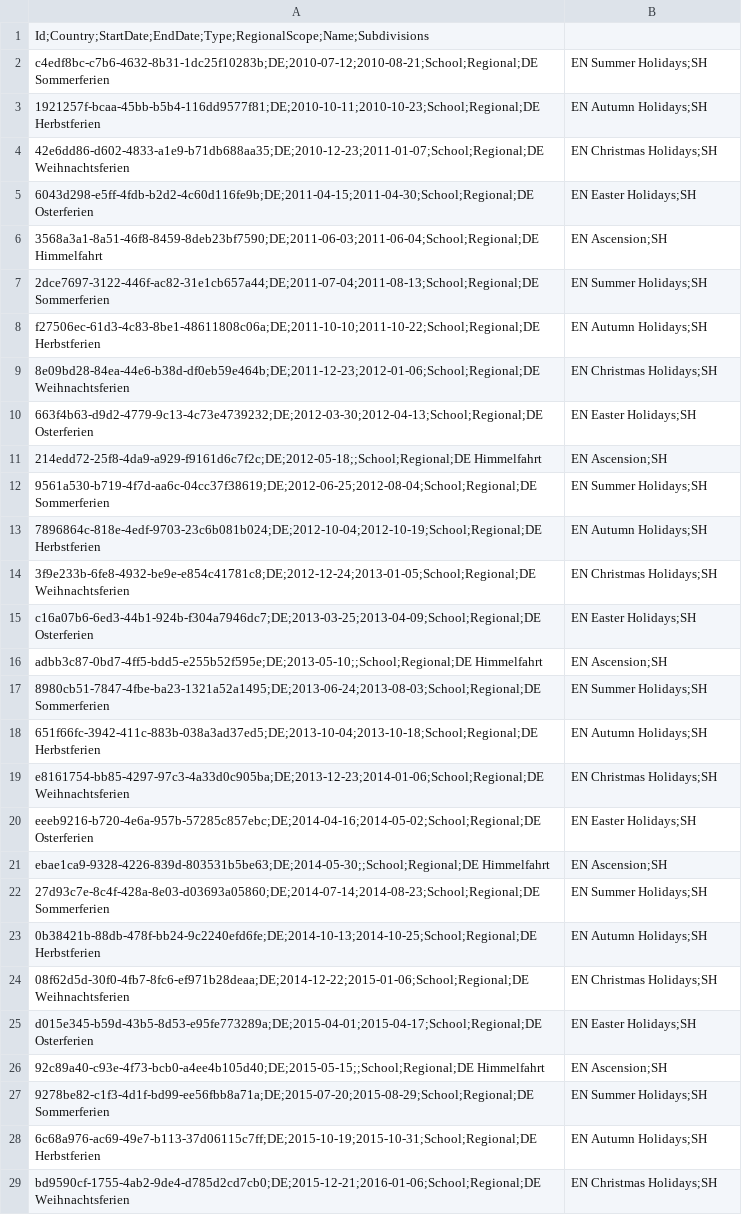
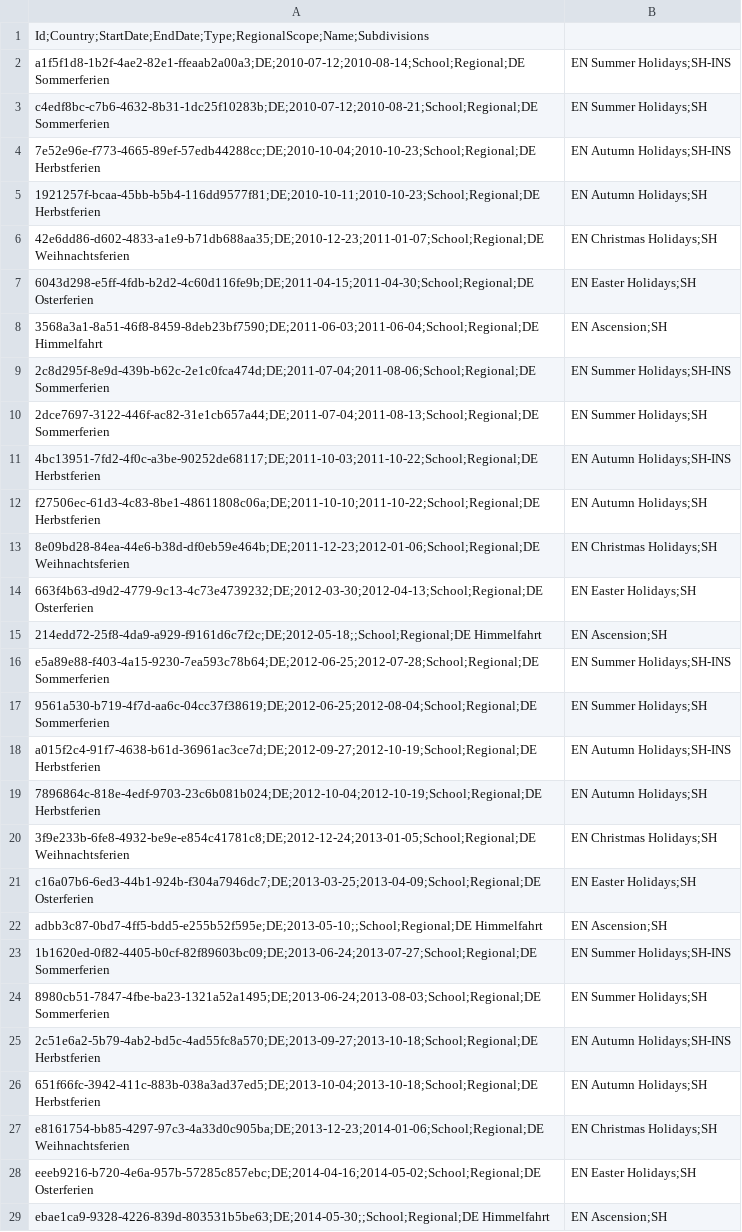
Before and after one commit to openpotato/openholidaysapi.data, a CSV file: src/de/holidays/holidays.school.sh.csv, drawn as a sheet; only a part is shown; the shorter side is filled out with more unchanged rows; the diff covers the shown part only.

Commit message:
Add summer and autumn holiday entries for Schleswig-Holstein Islands (years 2010 - 2030)

```diff
--- a/src/de/holidays/holidays.school.sh.csv
+++ b/src/de/holidays/holidays.school.sh.csv
@@ -1,3 +1,5 @@
 Id;Country;StartDate;EndDate;Type;RegionalScope;Name;Subdivisions
+a1f5f1d8-1b2f-4ae2-82e1-ffeaab2a00a3;DE;2010-07-12;2010-08-14;School;Regional;DE Sommerferien,EN Summer Holidays;SH-INS
 c4edf8bc-c7b6-4632-8b31-1dc25f10283b;DE;2010-07-12;2010-08-21;School;Regional;DE Sommerferien,EN Summer Holidays;SH
+7e52e96e-f773-4665-89ef-57edb44288cc;DE;2010-10-04;2010-10-23;School;Regional;DE Herbstferien,EN Autumn Holidays;SH-INS
 1921257f-bcaa-45bb-b5b4-116dd9577f81;DE;2010-10-11;2010-10-23;School;Regional;DE Herbstferien,EN Autumn Holidays;SH
@@ -6,3 +8,5 @@ c4edf8bc-c7b6-4632-8b31-1dc25f10283b;DE;2010-07-12;2010-08-21;School;Regional;DE
 3568a3a1-8a51-46f8-8459-8deb23bf7590;DE;2011-06-03;2011-06-04;School;Regional;DE Himmelfahrt,EN Ascension;SH
+2c8d295f-8e9d-439b-b62c-2e1c0fca474d;DE;2011-07-04;2011-08-06;School;Regional;DE Sommerferien,EN Summer Holidays;SH-INS
 2dce7697-3122-446f-ac82-31e1cb657a44;DE;2011-07-04;2011-08-13;School;Regional;DE Sommerferien,EN Summer Holidays;SH
+4bc13951-7fd2-4f0c-a3be-90252de68117;DE;2011-10-03;2011-10-22;School;Regional;DE Herbstferien,EN Autumn Holidays;SH-INS
 f27506ec-61d3-4c83-8be1-48611808c06a;DE;2011-10-10;2011-10-22;School;Regional;DE Herbstferien,EN Autumn Holidays;SH
@@ -11,3 +15,5 @@ f27506ec-61d3-4c83-8be1-48611808c06a;DE;2011-10-10;2011-10-22;School;Regional;DE
 214edd72-25f8-4da9-a929-f9161d6c7f2c;DE;2012-05-18;;School;Regional;DE Himmelfahrt,EN Ascension;SH
+e5a89e88-f403-4a15-9230-7ea593c78b64;DE;2012-06-25;2012-07-28;School;Regional;DE Sommerferien,EN Summer Holidays;SH-INS
 9561a530-b719-4f7d-aa6c-04cc37f38619;DE;2012-06-25;2012-08-04;School;Regional;DE Sommerferien,EN Summer Holidays;SH
+a015f2c4-91f7-4638-b61d-36961ac3ce7d;DE;2012-09-27;2012-10-19;School;Regional;DE Herbstferien,EN Autumn Holidays;SH-INS
 7896864c-818e-4edf-9703-23c6b081b024;DE;2012-10-04;2012-10-19;School;Regional;DE Herbstferien,EN Autumn Holidays;SH
@@ -16,3 +22,5 @@ c16a07b6-6ed3-44b1-924b-f304a7946dc7;DE;2013-03-25;2013-04-09;School;Regional;DE
 adbb3c87-0bd7-4ff5-bdd5-e255b52f595e;DE;2013-05-10;;School;Regional;DE Himmelfahrt,EN Ascension;SH
+1b1620ed-0f82-4405-b0cf-82f89603bc09;DE;2013-06-24;2013-07-27;School;Regional;DE Sommerferien,EN Summer Holidays;SH-INS
 8980cb51-7847-4fbe-ba23-1321a52a1495;DE;2013-06-24;2013-08-03;School;Regional;DE Sommerferien,EN Summer Holidays;SH
+2c51e6a2-5b79-4ab2-bd5c-4ad55fc8a570;DE;2013-09-27;2013-10-18;School;Regional;DE Herbstferien,EN Autumn Holidays;SH-INS
 651f66fc-3942-411c-883b-038a3ad37ed5;DE;2013-10-04;2013-10-18;School;Regional;DE Herbstferien,EN Autumn Holidays;SH
```
Also changed, not shown: 34 added rows elsewhere in this file.
